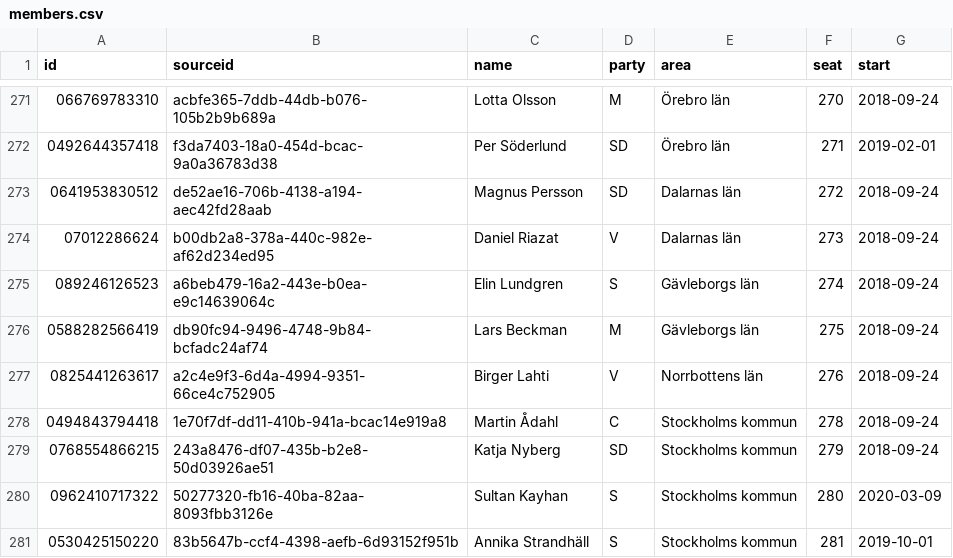
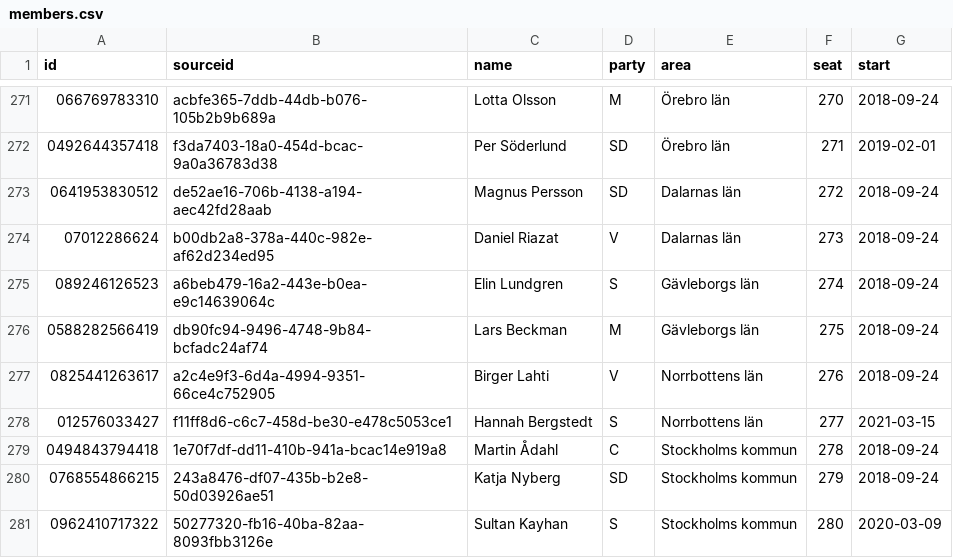
Before and after one commit to every-politician-scrapers/sweden-riksdag-api-current, a CSV file: members.csv, drawn as a sheet; only a part is shown, gaps mark what is left out; the shorter side is filled out with more unchanged rows; the diff names each change by its address in the sheet, - before the commit and + after, or states it on an @@ line.

```diff
--- a/members.csv
+++ b/members.csv
+row 278: 012576033427 | f11ff8d6-c6c7-458d-be30-e478c5053ce1 | Hannah Bergstedt | S | Norrbottens län | 277 | 2021-03-15
```
